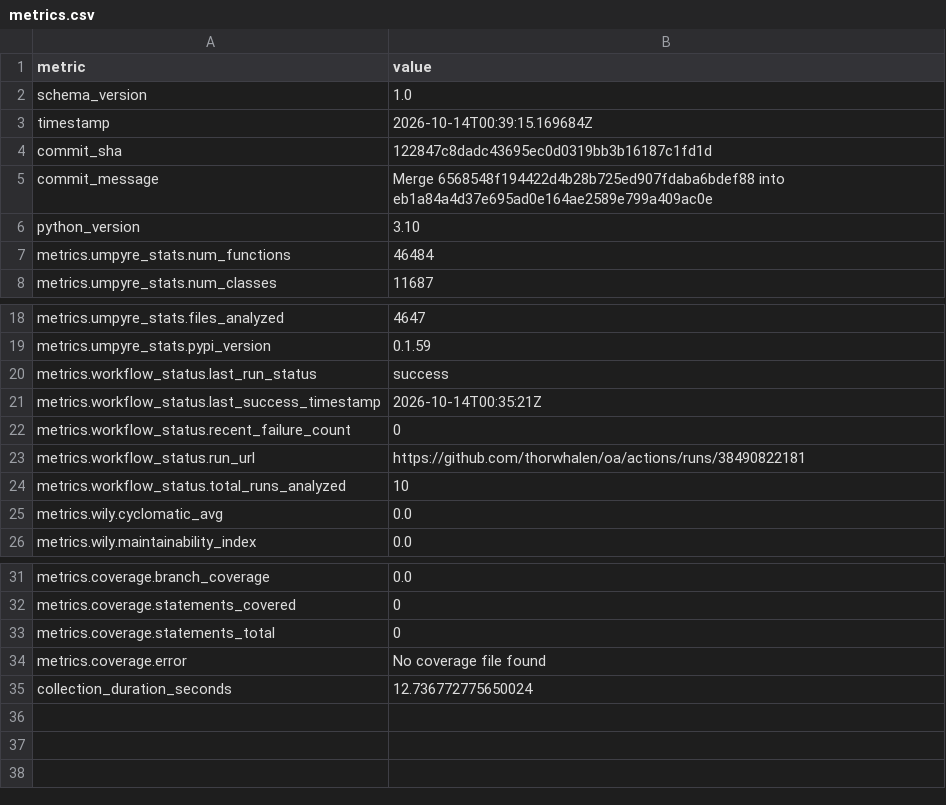
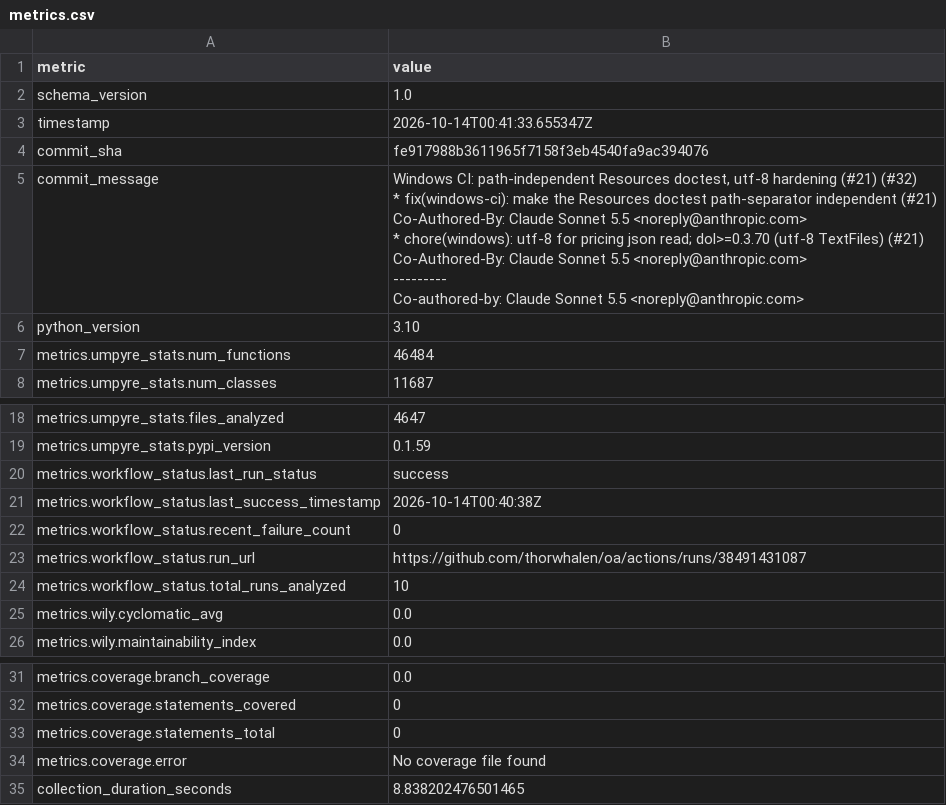
Before and after one commit to thorwhalen/oa, a CSV file: metrics.csv, drawn as a sheet; only a part is shown, gaps mark what is left out.

Commit message:
Update metrics for fe91798

```diff
--- a/metrics.csv
+++ b/metrics.csv
@@ -2,5 +2,17 @@ metric,value
 schema_version,1.0
-timestamp,2026-10-14T00:39:15.169684Z
-commit_sha,122847c8dadc43695ec0d0319bb3b16187c1fd1d
-commit_message,Merge 6568548f194422d4b28b725ed907fdaba6bdef88 into eb1a84a4d37e695ad0e164ae2589e799a409ac0e
+timestamp,2026-10-14T00:41:33.655347Z
+commit_sha,fe917988b3611965f7158f3eb4540fa9ac394076
+commit_message,"Windows CI: path-independent Resources doctest, utf-8 hardening (#21) (#32)
+
+* fix(windows-ci): make the Resources doctest path-separator independent (#21)
+
+Co-Authored-By: Claude Sonnet 5.5 <noreply@anthropic.com>
+
+* chore(windows): utf-8 for pricing json read; dol>=0.3.70 (utf-8 TextFiles) (#21)
+
+Co-Authored-By: Claude Sonnet 5.5 <noreply@anthropic.com>
+
+---------
+
+Co-authored-by: Claude Sonnet 5.5 <noreply@anthropic.com>"
 python_version,3.10
@@ -20,5 +32,5 @@ metrics.umpyre_stats.pypi_version,0.1.59
 metrics.workflow_status.last_run_status,success
-metrics.workflow_status.last_success_timestamp,2026-10-14T00:35:21Z
+metrics.workflow_status.last_success_timestamp,2026-10-14T00:40:38Z
 metrics.workflow_status.recent_failure_count,0
-metrics.workflow_status.run_url,https://github.com/thorwhalen/oa/actions/runs/38490822181
+metrics.workflow_status.run_url,https://github.com/thorwhalen/oa/actions/runs/38491431087
 metrics.workflow_status.total_runs_analyzed,10
@@ -38,2 +50,2 @@ metrics.coverage.statements_total,0
 metrics.coverage.error,No coverage file found
-collection_duration_seconds,12.736772775650024
+collection_duration_seconds,8.838202476501465
```
Also changed, not shown: 2 other files.
